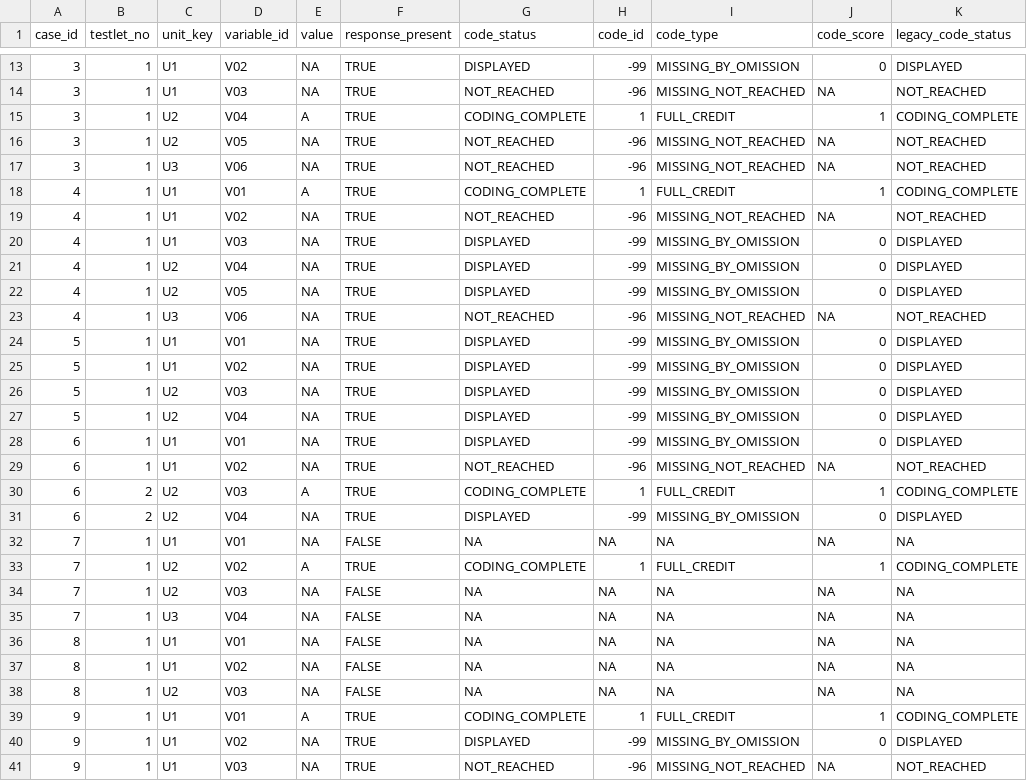
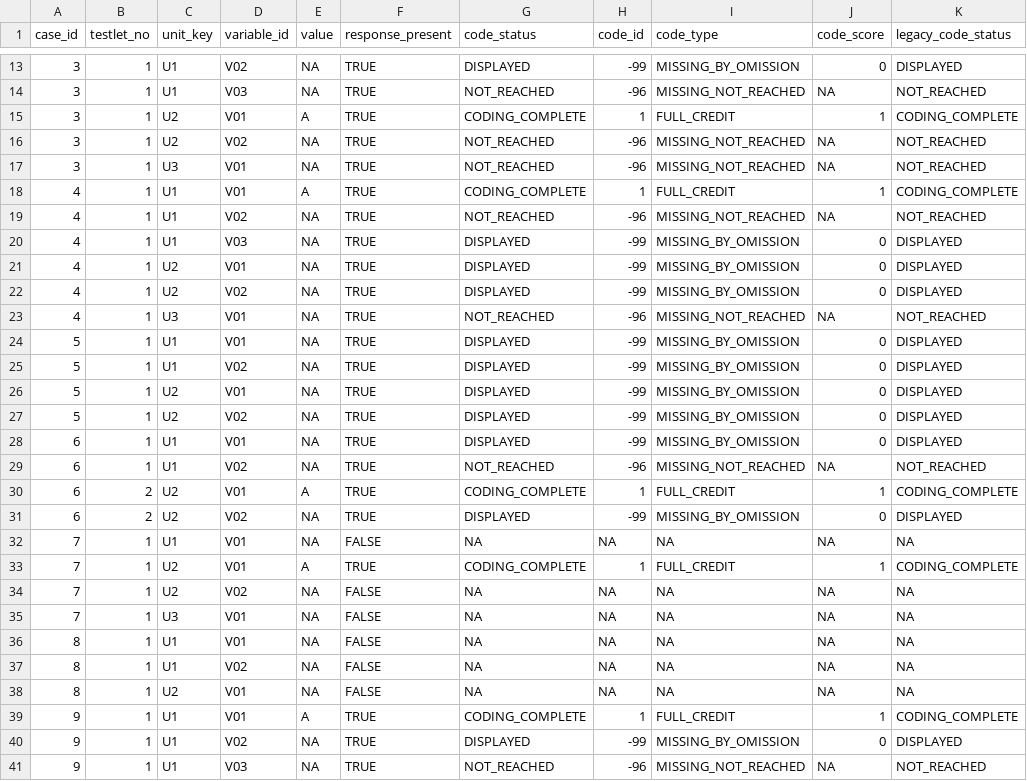
Before and after one commit to iqb-research/eatPrepTBA, a CSV file: vignettes/missing-examples.csv, drawn as a sheet; only a part is shown, gaps mark what is left out; the diff covers the shown part only; the diff names each change by its address in the sheet, - before the commit and + after, or states it on an @@ line.

Commit message:
Restart example variable numbering in each unit

```diff
--- a/vignettes/missing-examples.csv
+++ b/vignettes/missing-examples.csv
-D15 (variable_id): V04
+D15 (variable_id): V01
-D16 (variable_id): V05
+D16 (variable_id): V02
-D17 (variable_id): V06
+D17 (variable_id): V01
-D21 (variable_id): V04
+D21 (variable_id): V01
-D22 (variable_id): V05
+D22 (variable_id): V02
-D23 (variable_id): V06
+D23 (variable_id): V01
-D26 (variable_id): V03
+D26 (variable_id): V01
-D27 (variable_id): V04
+D27 (variable_id): V02
-D30 (variable_id): V03
+D30 (variable_id): V01
-D31 (variable_id): V04
+D31 (variable_id): V02
-D33 (variable_id): V02
+D33 (variable_id): V01
-D34 (variable_id): V03
+D34 (variable_id): V02
-D35 (variable_id): V04
+D35 (variable_id): V01
-D38 (variable_id): V03
+D38 (variable_id): V01
```
Also changed, not shown: 8 edited cells elsewhere in this file, 1 other file.
